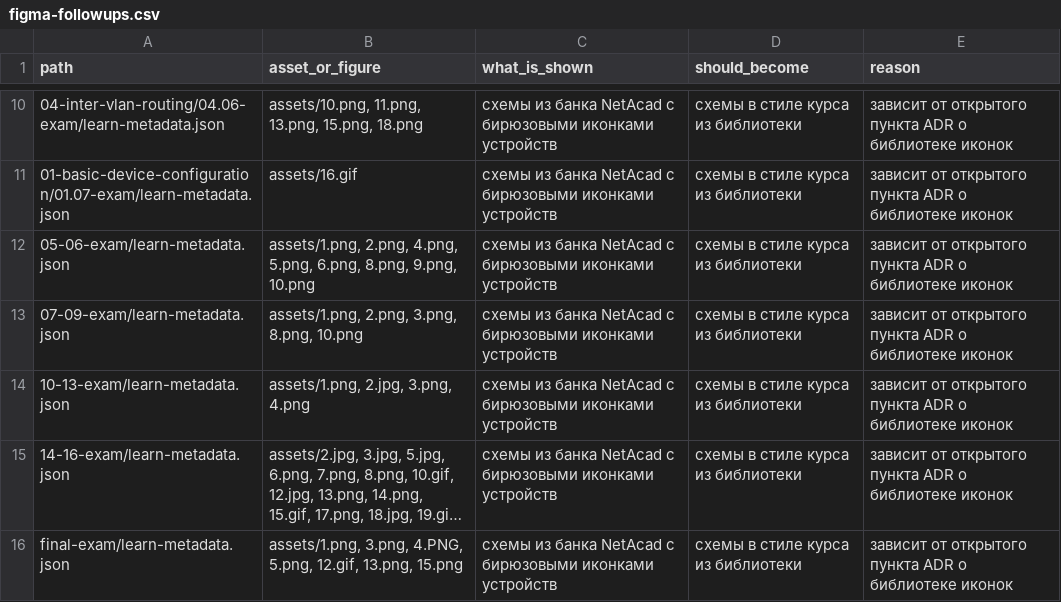
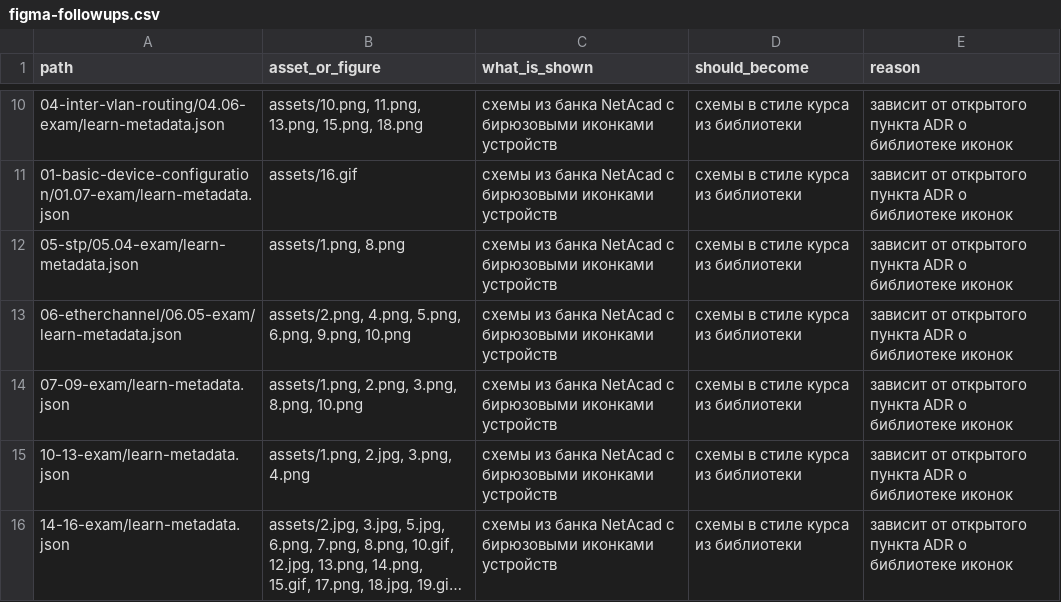
Before and after one commit to nsalab-tmn/learn-ccna2, a CSV file: audit/figma-followups.csv, drawn as a sheet; only a part is shown, gaps mark what is left out; the shorter side is filled out with more unchanged rows; long unchanged cells end in …; addresses are those after the commit; the diff names each change by its address in the sheet, - before the commit and + after, or states it on an @@ line.

```diff
--- a/audit/figma-followups.csv
+++ b/audit/figma-followups.csv
+row 12: 05-stp/05.04-exam/learn-metadata.json | assets/1.png, 8.png | схемы из банка NetAcad с бирюзовыми иконками устройств | схемы в стиле курса из библиотеки | зависит от открытого пункта ADR о библиотеке иконок
-A13 (path): 05-06-exam/learn-metadata.json
+A13 (path): 06-etherchannel/06.05-exam/learn-metadata.json
-B13 (asset_or_figure): assets/1.png, 2.png, 4.png, 5.png, 6.png, 8.png, 9.png, 10.png
+B13 (asset_or_figure): assets/2.png, 4.png, 5.png, 6.png, 9.png, 10.png
```
Also changed, not shown: 21 other files.
